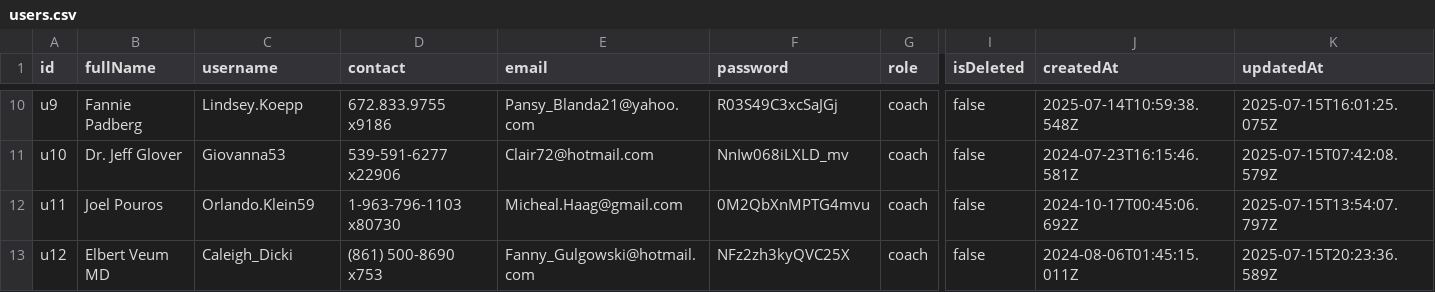
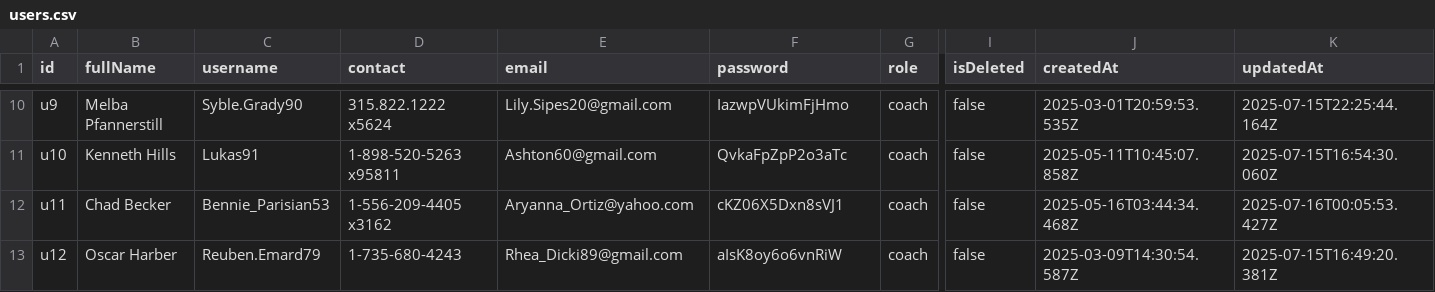
Before and after one commit to SebastianSoon/dummy-data-pull, a CSV file: data/users.csv, drawn as a sheet; only a part is shown, gaps mark what is left out; the diff covers the shown part only; the diff names each change by its address in the sheet, - before the commit and + after, or states it on an @@ line.

```diff
--- a/data/users.csv
+++ b/data/users.csv
-B10 (fullName): Fannie Padberg
+B10 (fullName): Melba Pfannerstill
-C10 (username): Lindsey.Koepp
+C10 (username): Syble.Grady90
-D10 (contact): 672.833.9755 x9186
+D10 (contact): 315.822.1222 x5624
-E10 (email): Pansy_Blanda21@yahoo.com
+E10 (email): Lily.Sipes20@gmail.com
-F10 (password): R03S49C3xcSaJGj
+F10 (password): IazwpVUkimFjHmo
-J10 (createdAt): 2025-07-14T10:59:38.548Z
+J10 (createdAt): 2025-03-01T20:59:53.535Z
-K10 (updatedAt): 2025-07-15T16:01:25.075Z
+K10 (updatedAt): 2025-07-15T22:25:44.164Z
-B11 (fullName): Dr. Jeff Glover
+B11 (fullName): Kenneth Hills
-C11 (username): Giovanna53
+C11 (username): Lukas91
-D11 (contact): 539-591-6277 x22906
+D11 (contact): 1-898-520-5263 x95811
-E11 (email): Clair72@hotmail.com
+E11 (email): Ashton60@gmail.com
-F11 (password): NnIw068iLXLD_mv
+F11 (password): QvkaFpZpP2o3aTc
-J11 (createdAt): 2024-07-23T16:15:46.581Z
+J11 (createdAt): 2025-05-11T10:45:07.858Z
-K11 (updatedAt): 2025-07-15T07:42:08.579Z
+K11 (updatedAt): 2025-07-15T16:54:30.060Z
-B12 (fullName): Joel Pouros
+B12 (fullName): Chad Becker
-C12 (username): Orlando.Klein59
+C12 (username): Bennie_Parisian53
-D12 (contact): 1-963-796-1103 x80730
+D12 (contact): 1-556-209-4405 x3162
-E12 (email): Micheal.Haag@gmail.com
+E12 (email): Aryanna_Ortiz@yahoo.com
-F12 (password): 0M2QbXnMPTG4mvu
+F12 (password): cKZ06X5Dxn8sVJ1
-J12 (createdAt): 2024-10-17T00:45:06.692Z
+J12 (createdAt): 2025-05-16T03:44:34.468Z
-K12 (updatedAt): 2025-07-15T13:54:07.797Z
+K12 (updatedAt): 2025-07-16T00:05:53.427Z
-B13 (fullName): Elbert Veum MD
+B13 (fullName): Oscar Harber
-C13 (username): Caleigh_Dicki
+C13 (username): Reuben.Emard79
-D13 (contact): (861) 500-8690 x753
+D13 (contact): 1-735-680-4243
-E13 (email): Fanny_Gulgowski@hotmail.com
+E13 (email): Rhea_Dicki89@gmail.com
-F13 (password): NFz2zh3kyQVC25X
+F13 (password): aIsK8oy6o6vnRiW
-J13 (createdAt): 2024-08-06T01:45:15.011Z
+J13 (createdAt): 2025-03-09T14:30:54.587Z
-K13 (updatedAt): 2025-07-15T20:23:36.589Z
+K13 (updatedAt): 2025-07-15T16:49:20.381Z
```
Also changed, not shown: 119 edited cells elsewhere in this file, data/assessments.csv, data/enrollments.csv, 11 other files.
